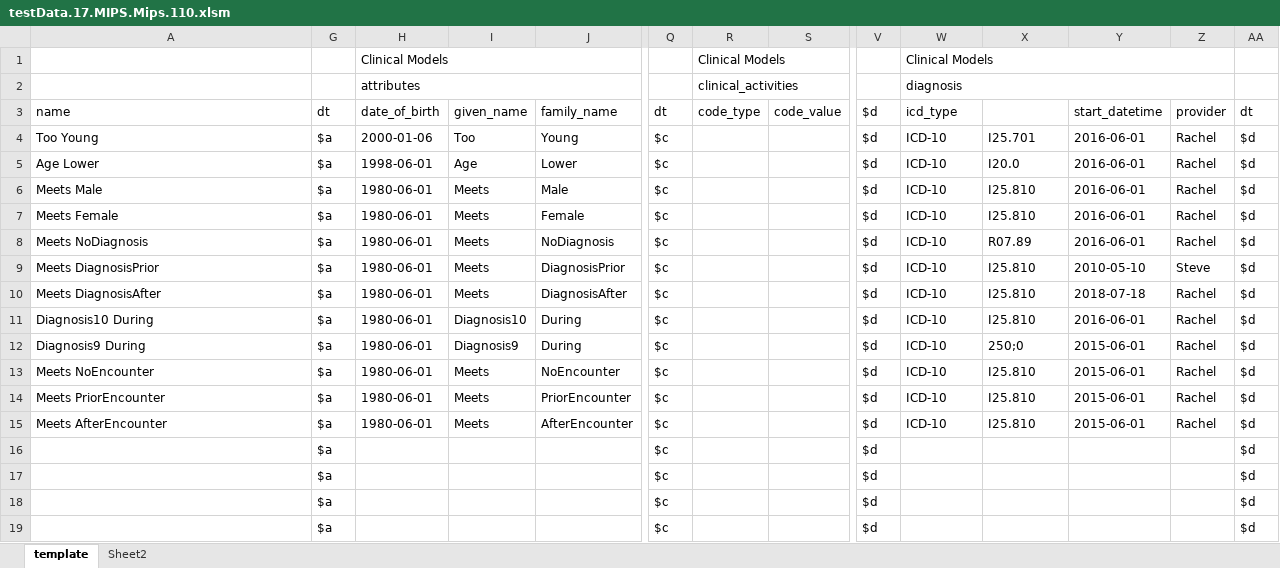
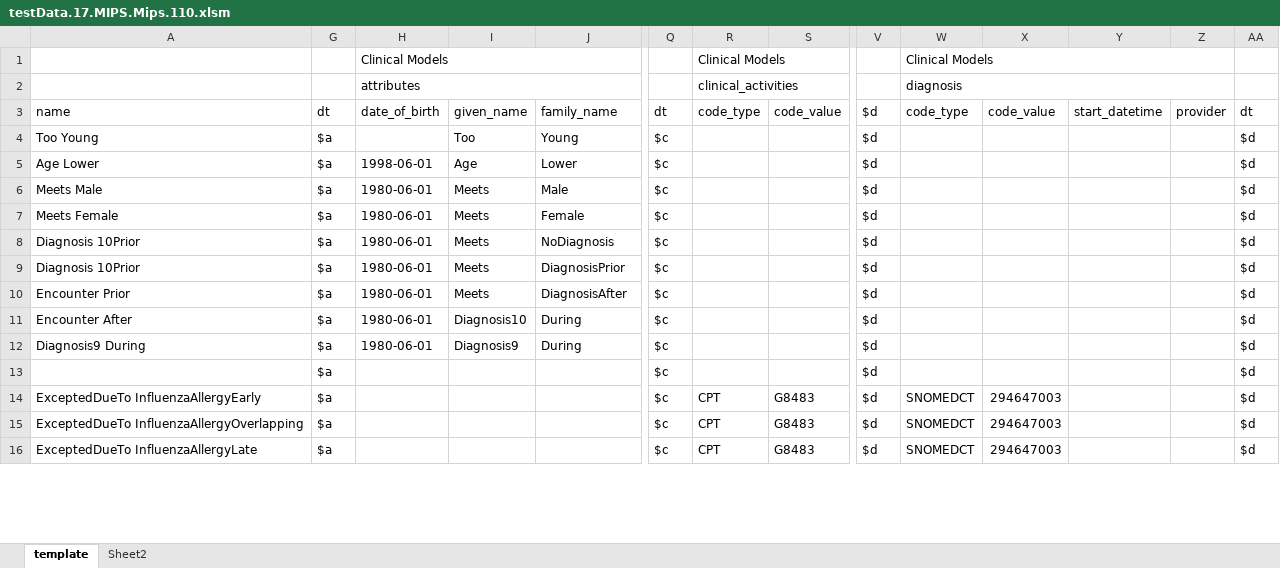
Before and after one commit to hpmsnell/measures, an Excel workbook: 2017/mips/110/testData.17.MIPS.Mips.110.xlsm, sheet template, drawn as a sheet; only a part is shown, gaps mark what is left out; values as stored, in another font and other column widths than the file's, no cell formats; removed rows and columns are numbered as before the commit, all else as after; rows hold the shown columns only; the diff covers the shown part only; the diff names each change by its address in the sheet, - before the commit and + after, or states it on an @@ line.

```diff
--- a/2017/mips/110/testData.17.MIPS.Mips.110.xlsm (sheet template)
+++ b/2017/mips/110/testData.17.MIPS.Mips.110.xlsm (sheet template)
-W3: icd_type
+W3: code_type
-X3: (empty)
+X3: code_value
-H4: 2000-01-06
+H4: (empty)
-W4:W12: ICD-10
+W4:W12: (empty)
-X4: I25.701
+X4: (empty)
-Y4:Y8: 2016-06-01
+Y4:Y8: (empty)
-Z4:Z8: Rachel
+Z4:Z8: (empty)
-X5: I20.0
+X5: (empty)
-X6:X7: I25.810
+X6:X7: (empty)
-A8: Meets NoDiagnosis
+A8: Diagnosis 10Prior
-X8: R07.89
+X8: (empty)
-A9: Meets DiagnosisPrior
+A9: Diagnosis 10Prior
-X9:X11: I25.810
+X9:X11: (empty)
-Y9: 2010-05-10
+Y9: (empty)
-Z9: Steve
+Z9: (empty)
-A10: Meets DiagnosisAfter
+A10: Encounter Prior
-Y10: 2018-07-18
+Y10: (empty)
-Z10:Z12: Rachel
+Z10:Z12: (empty)
-A11: Diagnosis10 During
+A11: Encounter After
-Y11: 2016-06-01
+Y11: (empty)
-X12: 250;0
+X12: (empty)
-Y12: 2015-06-01
+Y12: (empty)
-row 13: Meets NoEncounter | $a | 1980-06-01 | Meets | NoEncounter | $c |  |  | $d | ICD-10 | I25.810 | 2015-06-01 | Rachel | $d
-row 14: Meets PriorEncounter | $a | 1980-06-01 | Meets | PriorEncounter | $c |  |  | $d | ICD-10 | I25.810 | 2015-06-01 | Rachel | $d
-row 15: Meets AfterEncounter | $a | 1980-06-01 | Meets | AfterEncounter | $c |  |  | $d | ICD-10 | I25.810 | 2015-06-01 | Rachel | $d
-A14: (empty)
+A14: ExceptedDueTo InfluenzaAllergyEarly
-R14:R16: (empty)
+R14:R16: CPT
-S14:S16: (empty)
+S14:S16: G8483
-W14:W16: (empty)
+W14:W16: SNOMEDCT
-X14:X16: (empty)
+X14:X16: 294647003
-A15: (empty)
+A15: ExceptedDueTo InfluenzaAllergyOverlapping
-A16: (empty)
+A16: ExceptedDueTo InfluenzaAllergyLate
```
Also changed, not shown: 1 added row and 42 edited cells elsewhere in this sheet, cell formats, hidden cells, 1 other file.
